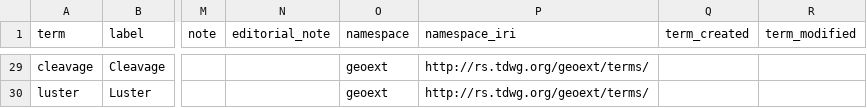
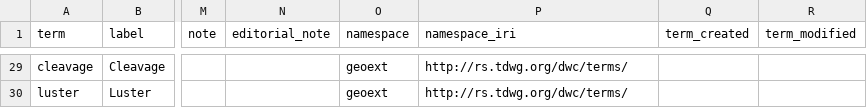
Before and after one commit to tdwg/mineralogy, a CSV file: source/terms/minext-term-list.csv, drawn as a sheet; only a part is shown, gaps mark what is left out; the diff covers the shown part only; the diff names each change by its address in the sheet, - before the commit and + after, or states it on an @@ line.

```diff
--- a/source/terms/minext-term-list.csv
+++ b/source/terms/minext-term-list.csv
-P29:P30 (namespace_iri): http://rs.tdwg.org/geoext/terms/
+P29:P30 (namespace_iri): http://rs.tdwg.org/dwc/terms/
```
Also changed, not shown: 1 added row and 64 edited cells elsewhere in this file.
